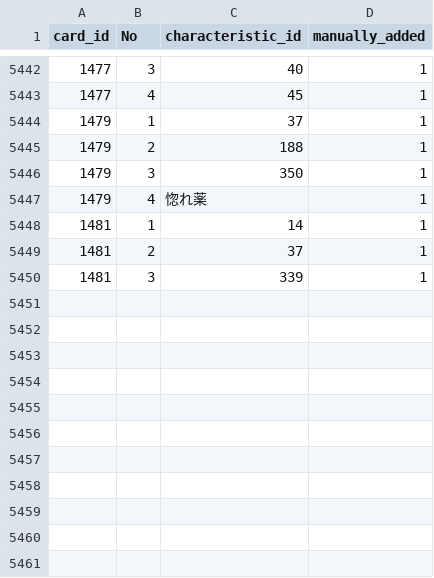
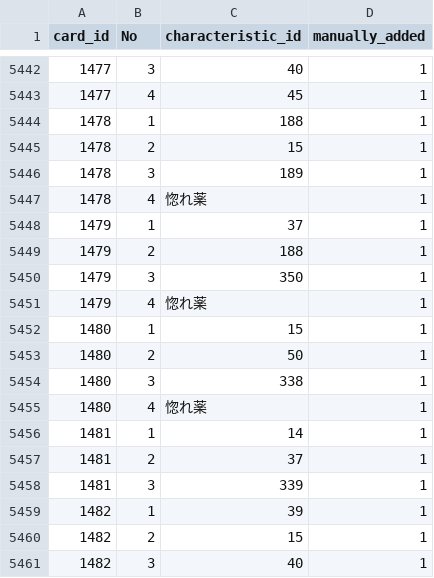
Before and after one commit to a1sareru/shoot300k, a CSV file: public/data/card_give_characteristic.csv, drawn as a sheet; only a part is shown, gaps mark what is left out; the diff names each change by its address in the sheet, - before the commit and + after, or states it on an @@ line.

```diff
--- a/public/data/card_give_characteristic.csv
+++ b/public/data/card_give_characteristic.csv
+row 5444: 1478 | 1 | 188 | 1
+row 5445: 1478 | 2 | 15 | 1
+row 5446: 1478 | 3 | 189 | 1
+row 5447: 1478 | 4 | 惚れ薬 | 1
+row 5452: 1480 | 1 | 15 | 1
+row 5453: 1480 | 2 | 50 | 1
+row 5454: 1480 | 3 | 338 | 1
+row 5455: 1480 | 4 | 惚れ薬 | 1
+row 5459: 1482 | 1 | 39 | 1
+row 5460: 1482 | 2 | 15 | 1
+row 5461: 1482 | 3 | 40 | 1
```
Also changed, not shown: public/data/card_give_characteristic_grow_list.csv, 1 other file.
